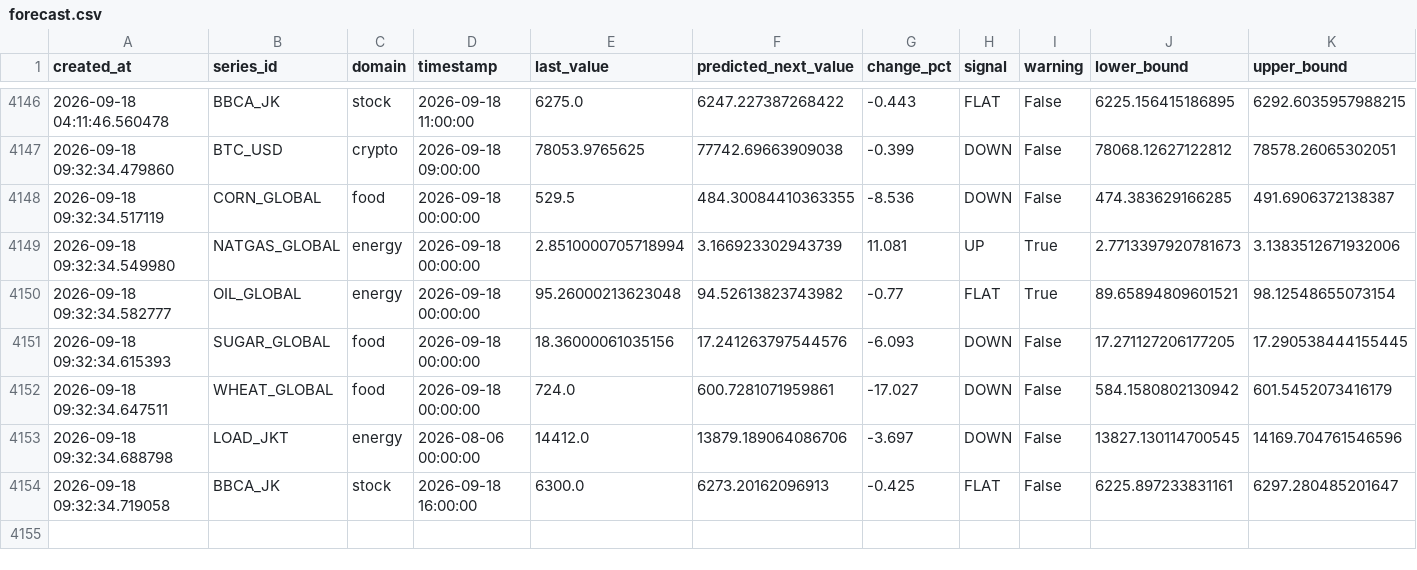
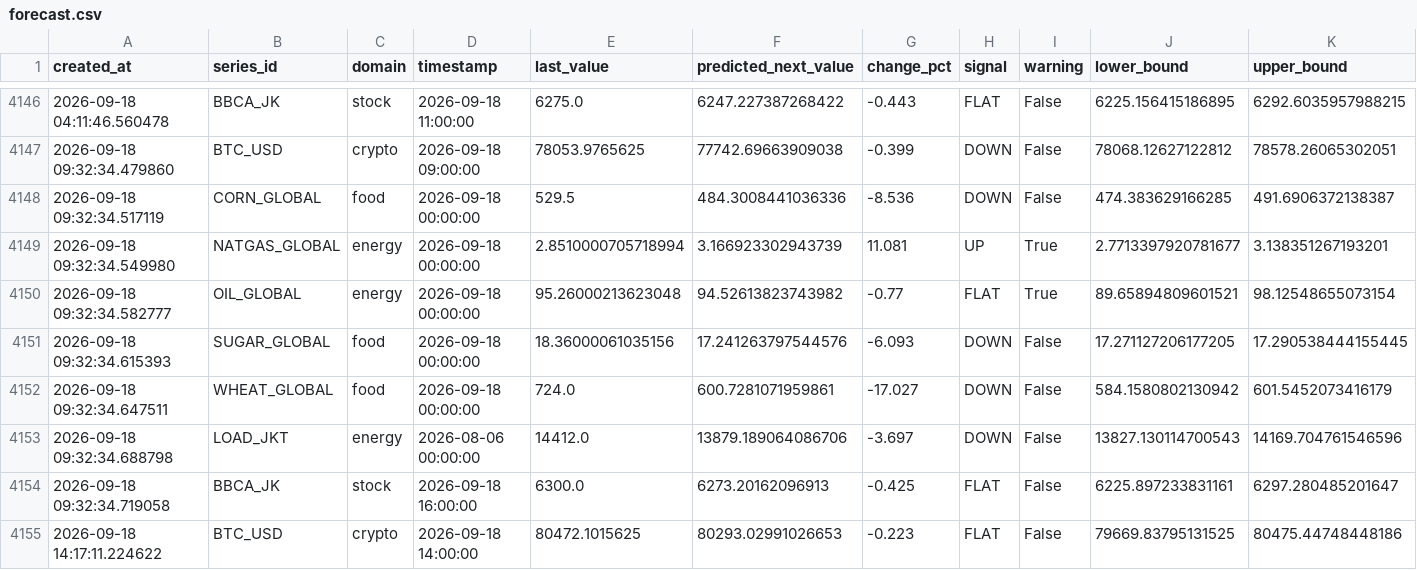
Before and after one commit to salimz-arch/tsf-market-analytics, a CSV file: data/forecasts/forecast.csv, drawn as a sheet; only a part is shown, gaps mark what is left out; rows hold the shown columns only; the diff covers the shown part only; the diff names each change by its address in the sheet, - before the commit and + after, or states it on an @@ line.

```diff
--- a/data/forecasts/forecast.csv
+++ b/data/forecasts/forecast.csv
-F4148 (predicted_next_value): 484.30084410363355
+F4148 (predicted_next_value): 484.3008441036336
-J4149 (lower_bound): 2.7713397920781673
+J4149 (lower_bound): 2.7713397920781677
-K4149 (upper_bound): 3.1383512671932006
+K4149 (upper_bound): 3.138351267193201
-J4153 (lower_bound): 13827.130114700545
+J4153 (lower_bound): 13827.130114700543
+row 4155: 2026-09-18 14:17:11.224622 | BTC_USD | crypto | 2026-09-18 14:00:00 | 80472.1015625 | 80293.02991026653 | -0.223 | FLAT | False | 79669.83795131525 | 80475.44748448186
```
Also changed, not shown: 7 added rows and 1 edited cell elsewhere in this file, data/forecasts/conclusions.csv, data/forecasts/evaluation.csv, 12 other files.
